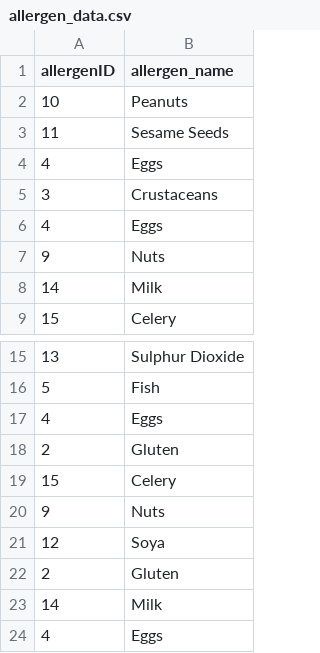
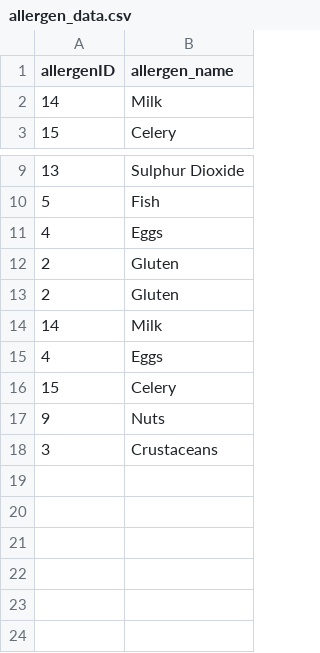
Before and after one commit to Bad-Gandalf/milestone4-recipe-website, a CSV file: static/data/allergen_data.csv, drawn as a sheet; only a part is shown, gaps mark what is left out.

```diff
--- a/static/data/allergen_data.csv
+++ b/static/data/allergen_data.csv
@@ -1,8 +1,2 @@
 allergenID,allergen_name
-10,Peanuts
-11,Sesame Seeds
-4,Eggs
-3,Crustaceans
-4,Eggs
-9,Nuts
 14,Milk
@@ -18,5 +12,2 @@ allergenID,allergen_name
 2,Gluten
-15,Celery
-9,Nuts
-12,Soya
 2,Gluten
@@ -24 +15,4 @@ allergenID,allergen_name
 4,Eggs
+15,Celery
+9,Nuts
+3,Crustaceans
```
Also changed, not shown: static/data/recipe_mining.csv, 19 other files.
